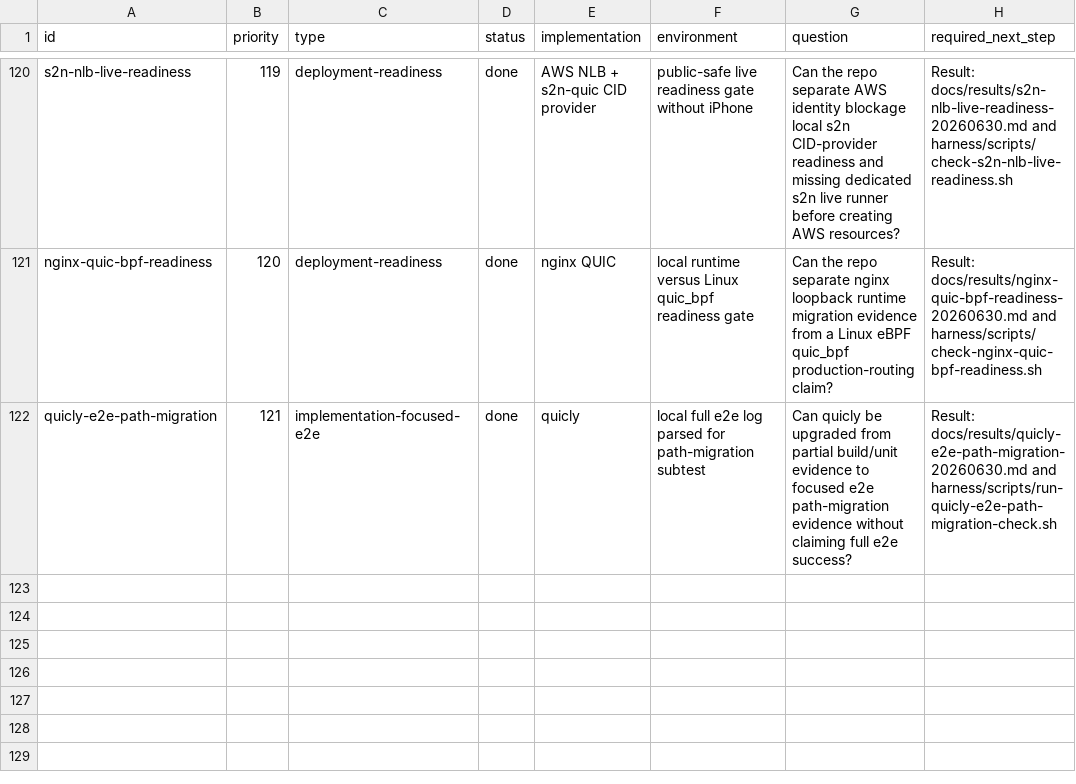
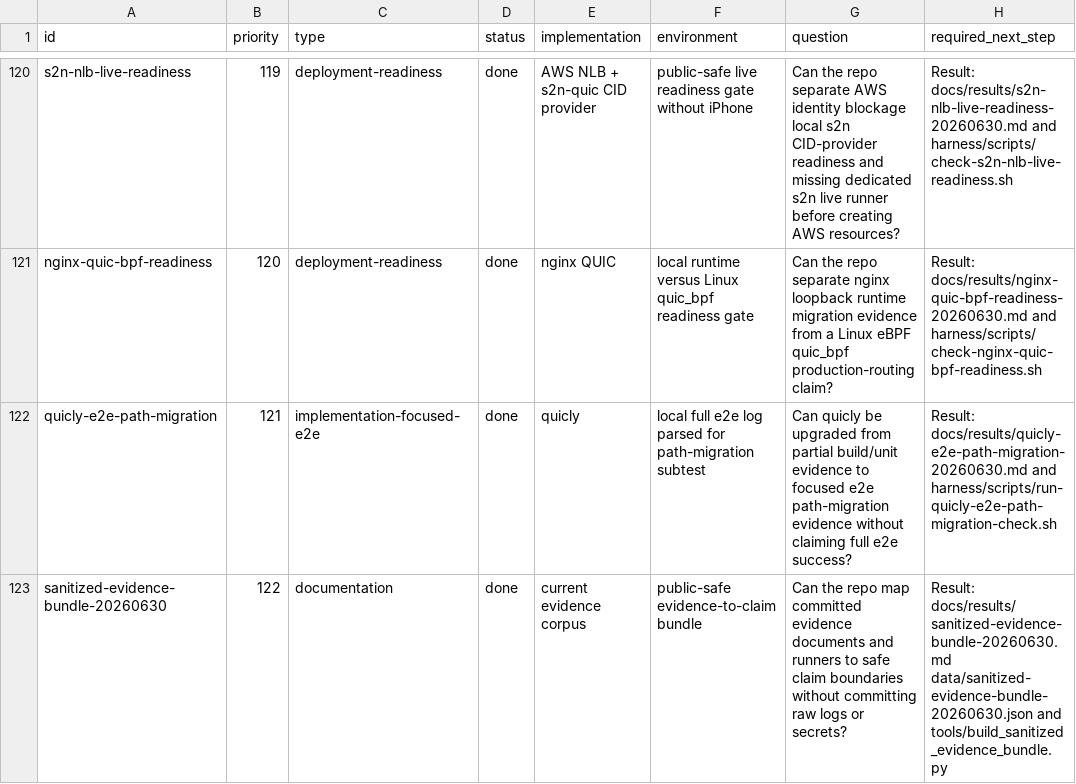
Before and after one commit to manNomi/quic-connect-migration, a CSV file: harness/manifests/experiment-matrix.csv, drawn as a sheet; only a part is shown, gaps mark what is left out; the diff names each change by its address in the sheet, - before the commit and + after, or states it on an @@ line.

Commit message:
docs: sanitized evidence bundle 추가

```diff
--- a/harness/manifests/experiment-matrix.csv
+++ b/harness/manifests/experiment-matrix.csv
+row 123: sanitized-evidence-bundle-20260630 | 122 | documentation | done | current evidence corpus | public-safe evidence-to-claim bundle | Can the repo map committed evidence documents and runners to safe claim boundaries without committing raw logs or secrets? | Result: docs/results/sanitized-evidence-bundle-20260630.md data/sanitized-evidence-bundle-20260630.json and tools/build_sanitized_evidence_bundle.py
```
Also changed, not shown: 10 other files.
